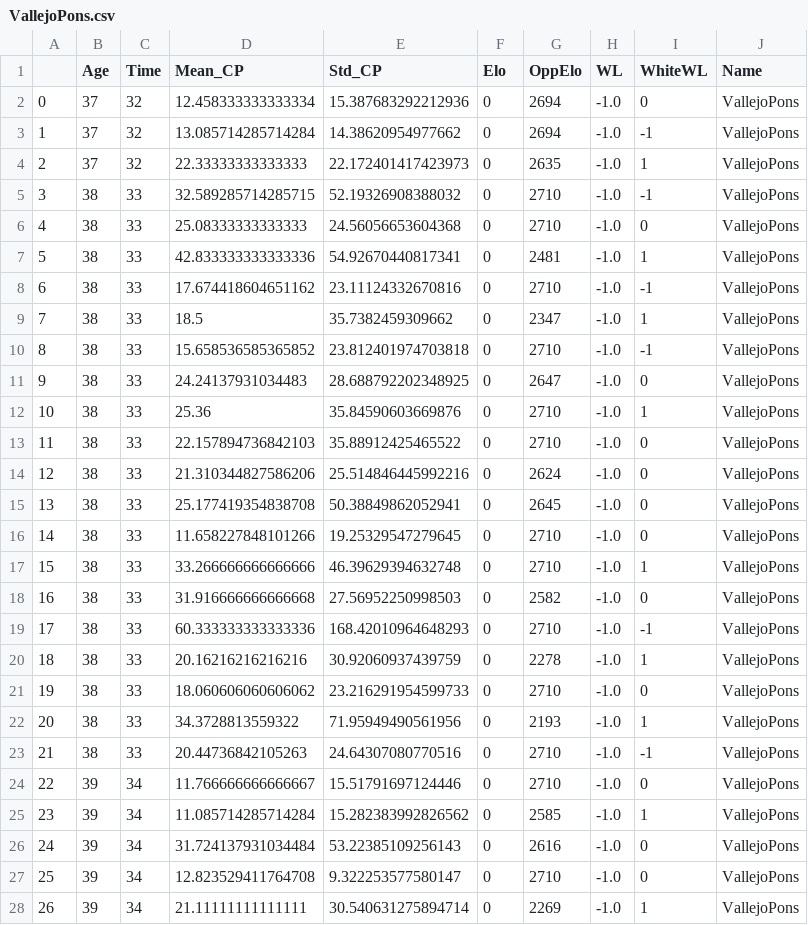
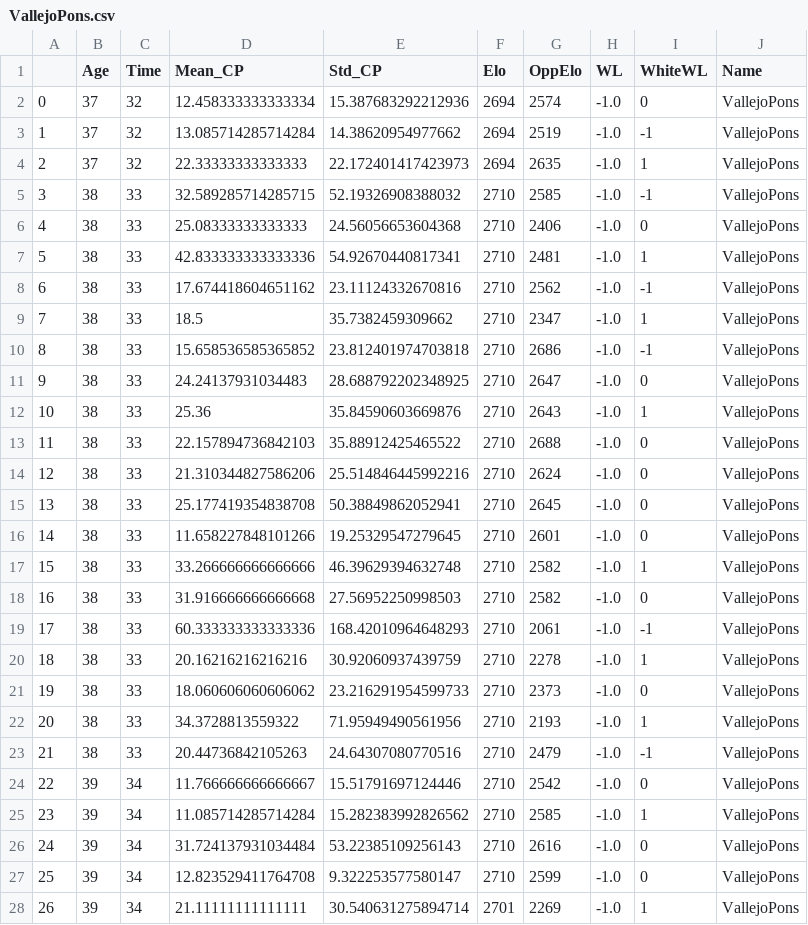
Before and after one commit to 5cminsuhlim/MATH340Proj, a CSV file: data/VallejoPons.csv, drawn as a sheet; only a part is shown; the diff covers the shown part only.

```diff
--- a/data/VallejoPons.csv
+++ b/data/VallejoPons.csv
@@ -1,28 +1,28 @@
 ,Age,Time,Mean_CP,Std_CP,Elo,OppElo,WL,WhiteWL,Name
-0,37,32,12.458333333333334,15.387683292212936,0,2694,-1.0,0,VallejoPons
-1,37,32,13.085714285714284,14.38620954977662,0,2694,-1.0,-1,VallejoPons
-2,37,32,22.33333333333333,22.172401417423973,0,2635,-1.0,1,VallejoPons
-3,38,33,32.589285714285715,52.19326908388032,0,2710,-1.0,-1,VallejoPons
-4,38,33,25.08333333333333,24.56056653604368,0,2710,-1.0,0,VallejoPons
-5,38,33,42.833333333333336,54.92670440817341,0,2481,-1.0,1,VallejoPons
-6,38,33,17.674418604651162,23.11124332670816,0,2710,-1.0,-1,VallejoPons
-7,38,33,18.5,35.7382459309662,0,2347,-1.0,1,VallejoPons
-8,38,33,15.658536585365852,23.812401974703818,0,2710,-1.0,-1,VallejoPons
-9,38,33,24.24137931034483,28.688792202348925,0,2647,-1.0,0,VallejoPons
-10,38,33,25.36,35.84590603669876,0,2710,-1.0,1,VallejoPons
-11,38,33,22.157894736842103,35.88912425465522,0,2710,-1.0,0,VallejoPons
-12,38,33,21.310344827586206,25.514846445992216,0,2624,-1.0,0,VallejoPons
-13,38,33,25.177419354838708,50.38849862052941,0,2645,-1.0,0,VallejoPons
-14,38,33,11.658227848101266,19.25329547279645,0,2710,-1.0,0,VallejoPons
-15,38,33,33.266666666666666,46.39629394632748,0,2710,-1.0,1,VallejoPons
-16,38,33,31.916666666666668,27.56952250998503,0,2582,-1.0,0,VallejoPons
-17,38,33,60.333333333333336,168.42010964648293,0,2710,-1.0,-1,VallejoPons
-18,38,33,20.16216216216216,30.92060937439759,0,2278,-1.0,1,VallejoPons
-19,38,33,18.060606060606062,23.216291954599733,0,2710,-1.0,0,VallejoPons
-20,38,33,34.3728813559322,71.95949490561956,0,2193,-1.0,1,VallejoPons
-21,38,33,20.44736842105263,24.64307080770516,0,2710,-1.0,-1,VallejoPons
-22,39,34,11.766666666666667,15.51791697124446,0,2710,-1.0,0,VallejoPons
-23,39,34,11.085714285714284,15.282383992826562,0,2585,-1.0,1,VallejoPons
-24,39,34,31.724137931034484,53.22385109256143,0,2616,-1.0,0,VallejoPons
-25,39,34,12.823529411764708,9.322253577580147,0,2710,-1.0,0,VallejoPons
-26,39,34,21.11111111111111,30.540631275894714,0,2269,-1.0,1,VallejoPons
+0,37,32,12.458333333333334,15.387683292212936,2694,2574,-1.0,0,VallejoPons
+1,37,32,13.085714285714284,14.38620954977662,2694,2519,-1.0,-1,VallejoPons
+2,37,32,22.33333333333333,22.172401417423973,2694,2635,-1.0,1,VallejoPons
+3,38,33,32.589285714285715,52.19326908388032,2710,2585,-1.0,-1,VallejoPons
+4,38,33,25.08333333333333,24.56056653604368,2710,2406,-1.0,0,VallejoPons
+5,38,33,42.833333333333336,54.92670440817341,2710,2481,-1.0,1,VallejoPons
+6,38,33,17.674418604651162,23.11124332670816,2710,2562,-1.0,-1,VallejoPons
+7,38,33,18.5,35.7382459309662,2710,2347,-1.0,1,VallejoPons
+8,38,33,15.658536585365852,23.812401974703818,2710,2686,-1.0,-1,VallejoPons
+9,38,33,24.24137931034483,28.688792202348925,2710,2647,-1.0,0,VallejoPons
+10,38,33,25.36,35.84590603669876,2710,2643,-1.0,1,VallejoPons
+11,38,33,22.157894736842103,35.88912425465522,2710,2688,-1.0,0,VallejoPons
+12,38,33,21.310344827586206,25.514846445992216,2710,2624,-1.0,0,VallejoPons
+13,38,33,25.177419354838708,50.38849862052941,2710,2645,-1.0,0,VallejoPons
+14,38,33,11.658227848101266,19.25329547279645,2710,2601,-1.0,0,VallejoPons
+15,38,33,33.266666666666666,46.39629394632748,2710,2582,-1.0,1,VallejoPons
+16,38,33,31.916666666666668,27.56952250998503,2710,2582,-1.0,0,VallejoPons
+17,38,33,60.333333333333336,168.42010964648293,2710,2061,-1.0,-1,VallejoPons
+18,38,33,20.16216216216216,30.92060937439759,2710,2278,-1.0,1,VallejoPons
+19,38,33,18.060606060606062,23.216291954599733,2710,2373,-1.0,0,VallejoPons
+20,38,33,34.3728813559322,71.95949490561956,2710,2193,-1.0,1,VallejoPons
+21,38,33,20.44736842105263,24.64307080770516,2710,2479,-1.0,-1,VallejoPons
+22,39,34,11.766666666666667,15.51791697124446,2710,2542,-1.0,0,VallejoPons
+23,39,34,11.085714285714284,15.282383992826562,2710,2585,-1.0,1,VallejoPons
+24,39,34,31.724137931034484,53.22385109256143,2710,2616,-1.0,0,VallejoPons
+25,39,34,12.823529411764708,9.322253577580147,2710,2599,-1.0,0,VallejoPons
+26,39,34,21.11111111111111,30.540631275894714,2701,2269,-1.0,1,VallejoPons
```
Also changed, not shown: 66 edited cells elsewhere in this file, data/DominguezPerez.csv, data/WangH.csv, 8 other files.
